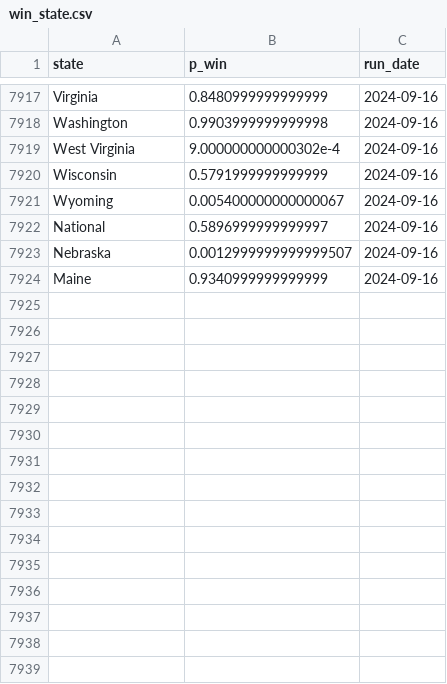
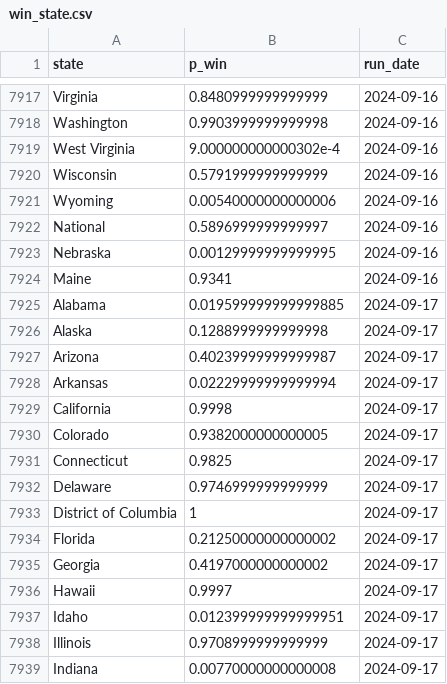
Before and after one commit to markjrieke/2024-potus, a CSV file: out/polls/win_state.csv, drawn as a sheet; only a part is shown, gaps mark what is left out; the diff covers the shown part only.

```diff
--- a/out/polls/win_state.csv
+++ b/out/polls/win_state.csv
@@ -7920,5 +7920,20 @@ West Virginia,9.000000000000302e-4,2024-09-16
 Wisconsin,0.5791999999999999,2024-09-16
-Wyoming,0.005400000000000067,2024-09-16
+Wyoming,0.00540000000000006,2024-09-16
 National,0.5896999999999997,2024-09-16
-Nebraska,0.0012999999999999507,2024-09-16
-Maine,0.9340999999999999,2024-09-16
+Nebraska,0.00129999999999995,2024-09-16
+Maine,0.9341,2024-09-16
+Alabama,0.019599999999999885,2024-09-17
+Alaska,0.1288999999999998,2024-09-17
+Arizona,0.40239999999999987,2024-09-17
+Arkansas,0.02229999999999994,2024-09-17
+California,0.9998,2024-09-17
+Colorado,0.9382000000000005,2024-09-17
+Connecticut,0.9825,2024-09-17
+Delaware,0.9746999999999999,2024-09-17
+District of Columbia,1,2024-09-17
+Florida,0.21250000000000002,2024-09-17
+Georgia,0.4197000000000002,2024-09-17
+Hawaii,0.9997,2024-09-17
+Idaho,0.012399999999999951,2024-09-17
+Illinois,0.9708999999999999,2024-09-17
+Indiana,0.00770000000000008,2024-09-17
```
Also changed, not shown: 42 added rows and 19 edited cells elsewhere in this file, out/approval/e_day_approval_current.csv, out/model_log.csv, 16 other files.
